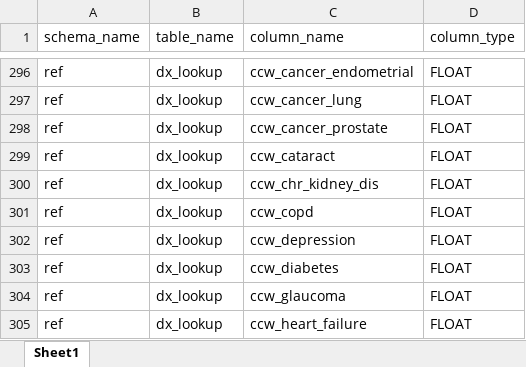
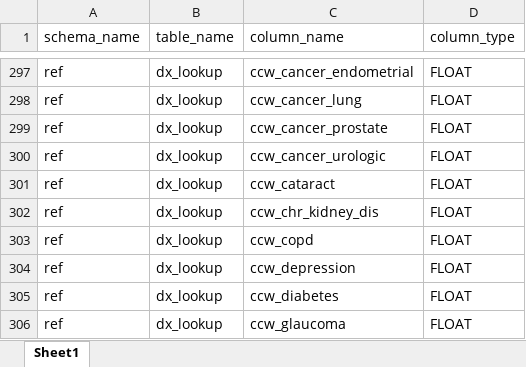
Before and after one commit to sarahlauffer/claims_data, an Excel workbook: apcd_export_import/APCD_Tables_20220527.xlsx, sheet Sheet1, drawn as a sheet; only a part is shown, gaps mark what is left out; the shorter side is filled out with more unchanged rows; values as stored, in another font and other column widths than the file's, no borders; the diff covers the shown part only; the diff names each change by its address in the sheet, - before the commit and + after, or states it on an @@ line.

```diff
--- a/apcd_export_import/APCD_Tables_20220527.xlsx (sheet Sheet1)
+++ b/apcd_export_import/APCD_Tables_20220527.xlsx (sheet Sheet1)
+row 300: ref | dx_lookup | ccw_cancer_urologic | FLOAT
```
Also changed, not shown: 4 added rows, 1 removed row and 10 edited cells elsewhere in this sheet, 9 other files.
